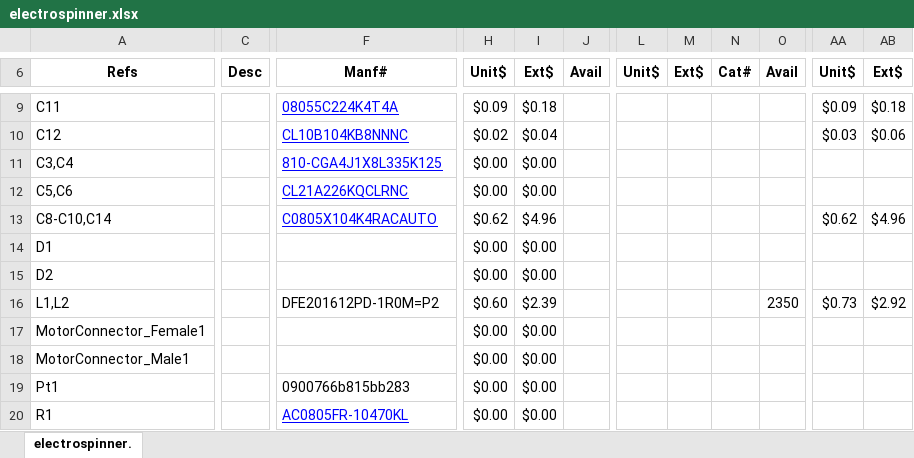
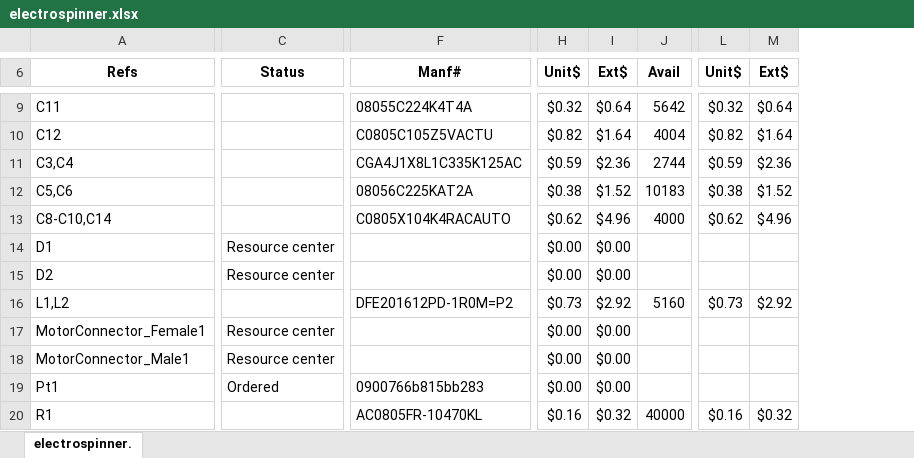
Before and after one commit to A-Team-Rowan-University/electrospinner-pcb, an Excel workbook: board/electrospinner-pcb/electrospinner.xlsx, sheet electrospinner., drawn as a sheet; only a part is shown, gaps mark what is left out; values as stored, in another font and other column widths than the file's, no borders; conditional formats not drawn; removed rows and columns are numbered as before the commit, all else as after; the diff covers the shown part only; the diff names each change by its address in the sheet, - before the commit and + after, or states it on an @@ line.

```diff
--- a/board/electrospinner-pcb/electrospinner.xlsx (sheet electrospinner.)
+++ b/board/electrospinner-pcb/electrospinner.xlsx (sheet electrospinner.)
-column C (Desc), empty
+column C (Status), rows 14-19: Resource center | Resource center |  | Resource center | Resource center | Ordered
-column J (Avail), empty
+column J (Avail), rows 9-20: 5642 | 4004 | 2744 | 10183 | 4000 |  |  | 5160 |  |  |  | 40000
-column L (Unit$), empty
-column M (Ext$), empty
-column N (Cat#), empty
-column O (Avail), row 16: 2350
@@ F9:F13 underline: on → off, text colour: #0000FF → black @@
-H9 (Unit$): $0.09
+H9 (Unit$): $0.32
-I9 (Ext$): $0.18
+I9 (Ext$): $0.64
-L9 (Unit$): $0.09
+L9 (Unit$): $0.32
-M9 (Ext$): $0.18
+M9 (Ext$): $0.64
-F10 (Manf#): CL10B104KB8NNNC
+F10 (Manf#): C0805C105Z5VACTU
-H10 (Unit$): $0.02
+H10 (Unit$): $0.82
-I10 (Ext$): $0.04
+I10 (Ext$): $1.64
-L10 (Unit$): $0.03
+L10 (Unit$): $0.82
-M10 (Ext$): $0.06
+M10 (Ext$): $1.64
-F11 (Manf#): 810-CGA4J1X8L335K125
+F11 (Manf#): CGA4J1X8L1C335K125AC
-H11 (Unit$): $0.00
+H11 (Unit$): $0.59
-I11 (Ext$): $0.00
+I11 (Ext$): $2.36
-L11 (Unit$): (empty)
+L11 (Unit$): $0.59
-M11 (Ext$): (empty)
+M11 (Ext$): $2.36
-F12 (Manf#): CL21A226KQCLRNC
+F12 (Manf#): 08056C225KAT2A
-H12 (Unit$): $0.00
+H12 (Unit$): $0.38
-I12 (Ext$): $0.00
+I12 (Ext$): $1.52
-L12 (Unit$): (empty)
+L12 (Unit$): $0.38
-M12 (Ext$): (empty)
+M12 (Ext$): $1.52
-H16 (Unit$): $0.60
+H16 (Unit$): $0.73
-I16 (Ext$): $2.39
+I16 (Ext$): $2.92
@@ F20 underline: on → off, text colour: #0000FF → black @@
-H20 (Unit$): $0.00
+H20 (Unit$): $0.16
-I20 (Ext$): $0.00
+I20 (Ext$): $0.32
-L20 (Unit$): (empty)
+L20 (Unit$): $0.16
-M20 (Ext$): (empty)
+M20 (Ext$): $0.32
```
Also changed, not shown: 1 added row, 1 removed row, 1 added column, 22 removed columns, 52 edited cells and cell formats elsewhere in this sheet, formulas that keep their value, 8 other files.
